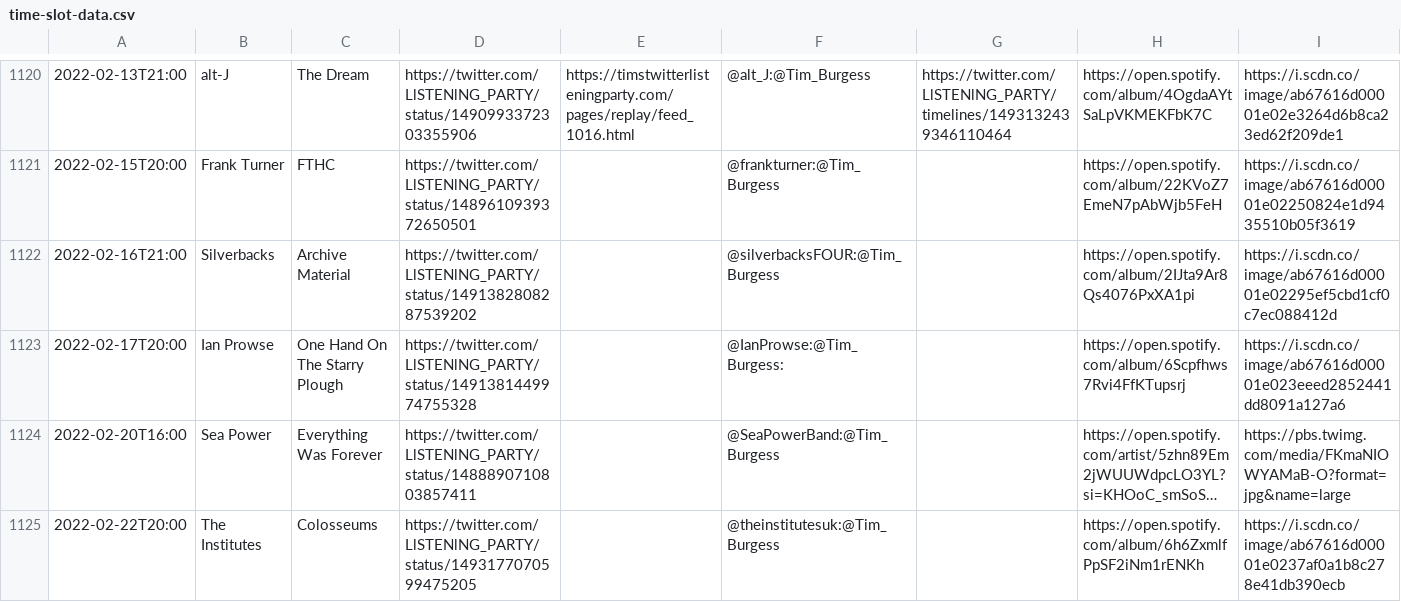
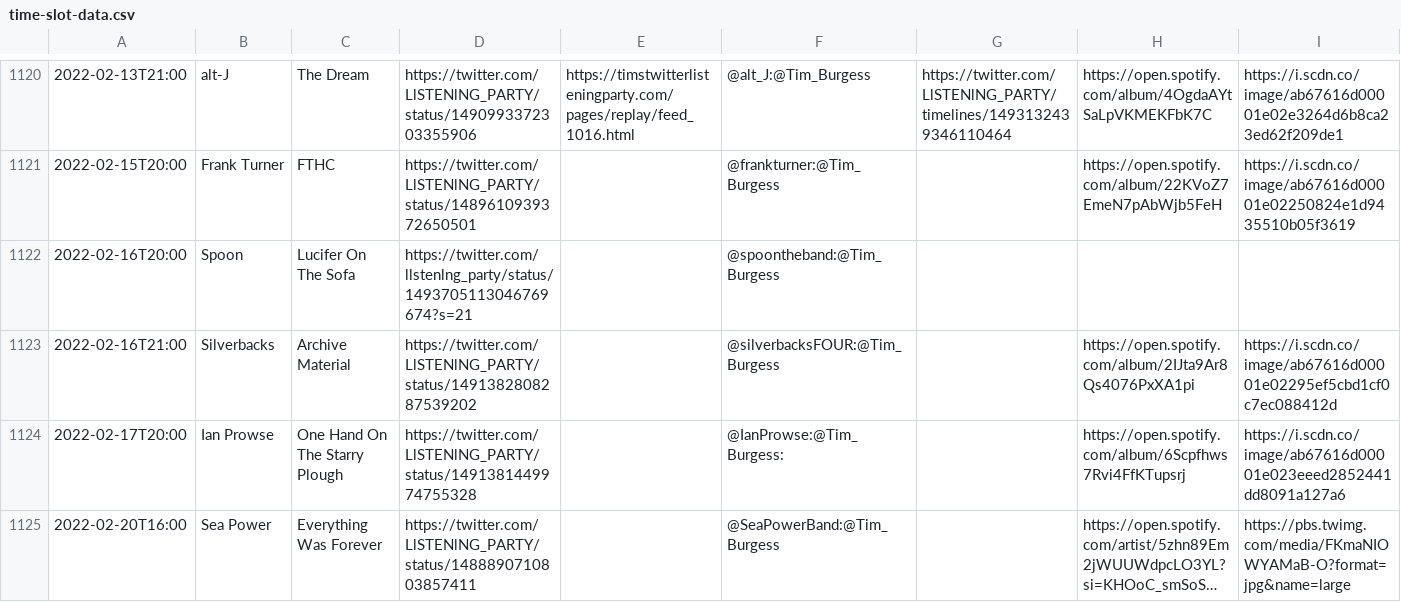
Before and after one commit to matbroughty/timstwitterlisteningparty, a CSV file: data/time-slot-data.csv, drawn as a sheet; only a part is shown, gaps mark what is left out; the shorter side is filled out with more unchanged rows; long unchanged cells end in …; rows hold the shown columns only; the diff names each change by its address in the sheet, - before the commit and + after, or states it on an @@ line.

Commit message:
Update time-slot-data.csv

```diff
--- a/data/time-slot-data.csv
+++ b/data/time-slot-data.csv
+row 1122: 2022-02-16T20:00 | Spoon | Lucifer On The Sofa | https://twitter.com/llstenlng_party/status/1493705113046769674?s=21 |  | @spoontheband:@Tim_Burgess
```
